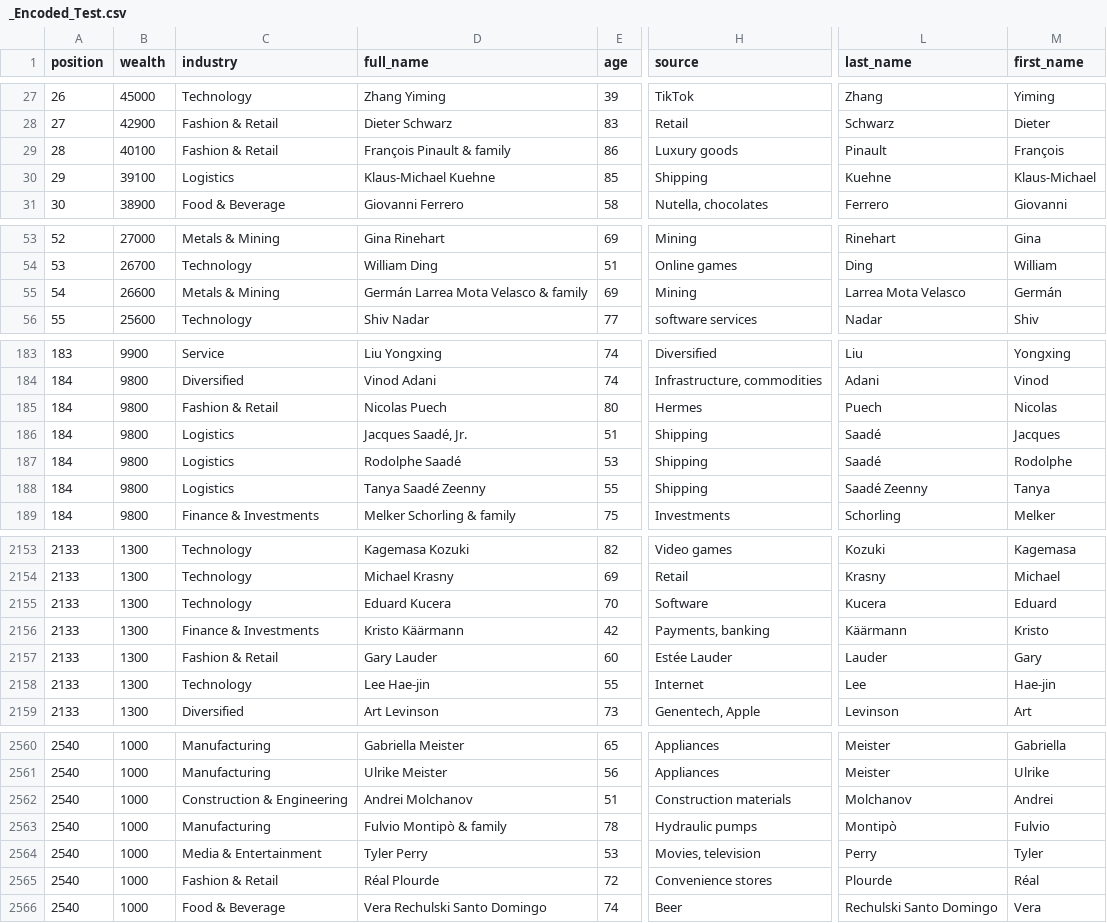
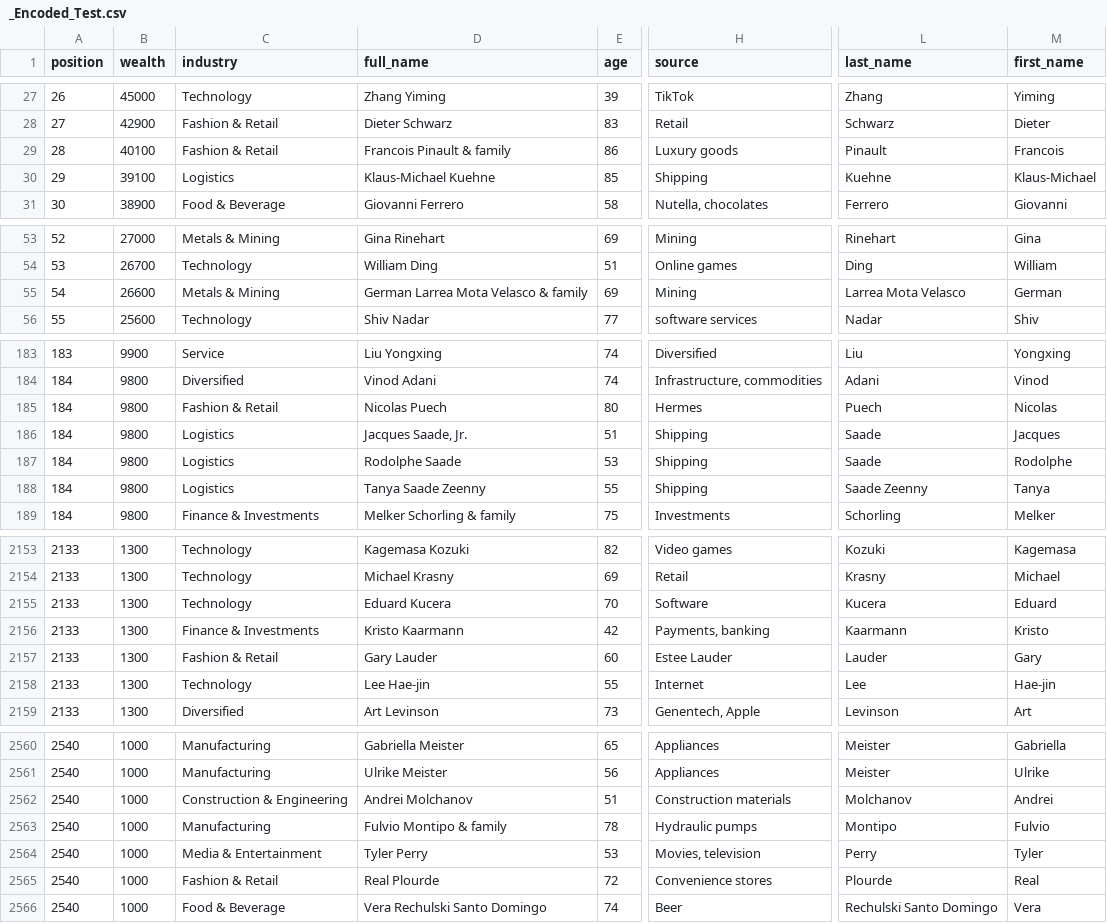
Before and after one commit to FabioSemedo/Millionarios-de-2022, a CSV file: TablePopulation/BackUps/_Encoded_Test.csv, drawn as a sheet; only a part is shown, gaps mark what is left out; the diff covers the shown part only; the diff names each change by its address in the sheet, - before the commit and + after, or states it on an @@ line.

Commit message:
primary table fix
special characters fix

```diff
--- a/TablePopulation/BackUps/_Encoded_Test.csv
+++ b/TablePopulation/BackUps/_Encoded_Test.csv
-D29 (full_name): François Pinault & family
+D29 (full_name): Francois Pinault & family
-M29 (first_name): François
+M29 (first_name): Francois
-D55 (full_name): Germán Larrea Mota Velasco & family
+D55 (full_name): German Larrea Mota Velasco & family
-M55 (first_name): Germán
+M55 (first_name): German
-D186 (full_name): Jacques Saadé, Jr.
+D186 (full_name): Jacques Saade, Jr.
-L186:L187 (last_name): Saadé
+L186:L187 (last_name): Saade
-D187 (full_name): Rodolphe Saadé
+D187 (full_name): Rodolphe Saade
-D188 (full_name): Tanya Saadé Zeenny
+D188 (full_name): Tanya Saade Zeenny
-L188 (last_name): Saadé Zeenny
+L188 (last_name): Saade Zeenny
-D2156 (full_name): Kristo Käärmann
+D2156 (full_name): Kristo Kaarmann
-L2156 (last_name): Käärmann
+L2156 (last_name): Kaarmann
-H2157 (source): Estée Lauder
+H2157 (source): Estee Lauder
-D2563 (full_name): Fulvio Montipò & family
+D2563 (full_name): Fulvio Montipo & family
-L2563 (last_name): Montipò
+L2563 (last_name): Montipo
-D2565 (full_name): Réal Plourde
+D2565 (full_name): Real Plourde
-M2565 (first_name): Réal
+M2565 (first_name): Real
```
Also changed, not shown: 26 edited cells elsewhere in this file.
